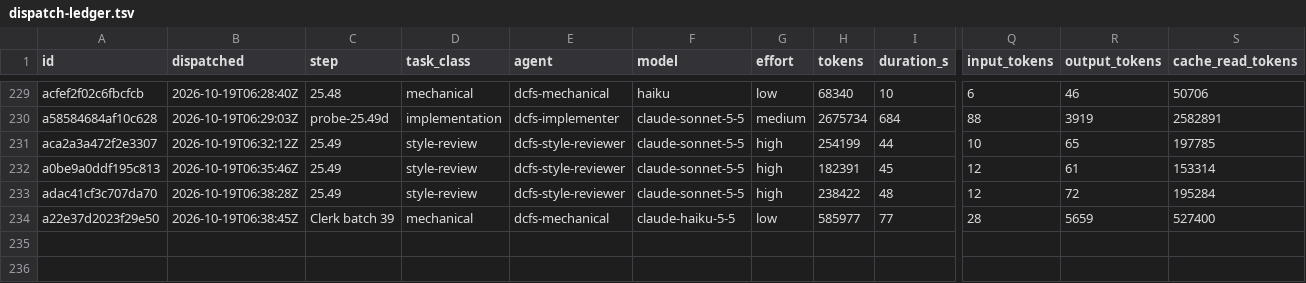
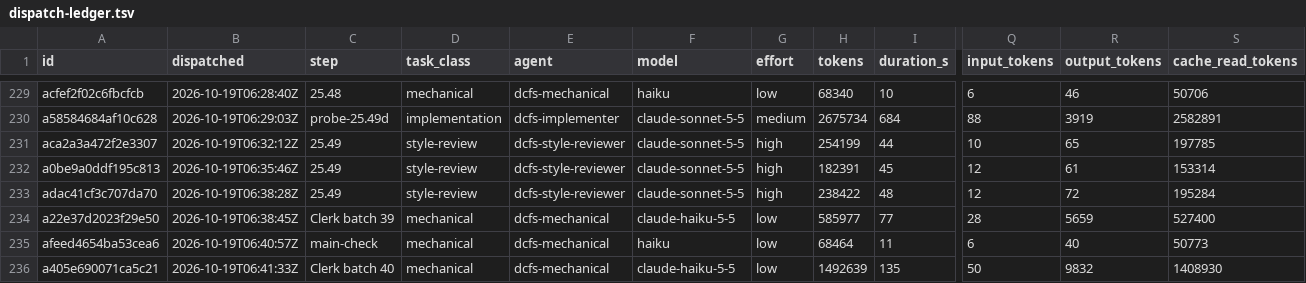
Before and after one commit to eatnumber1/dircachefs, a TSV file: docs/plan/dispatch-ledger.tsv, drawn as a sheet; only a part is shown, gaps mark what is left out; rows hold the shown columns only; the diff names each change by its address in the sheet, - before the commit and + after, or states it on an @@ line.

```diff
--- a/docs/plan/dispatch-ledger.tsv
+++ b/docs/plan/dispatch-ledger.tsv
+row 235: afeed4654ba53cea6 | 2026-10-19T06:40:57Z | main-check | mechanical | dcfs-mechanical | haiku | low | 68464 | 11 | 6 | 40 | 50773
+row 236: a405e690071ca5c21 | 2026-10-19T06:41:33Z | Clerk batch 40 | mechanical | dcfs-mechanical | claude-haiku-5-5 | low | 1492639 | 135 | 50 | 9832 | 1408930
```
